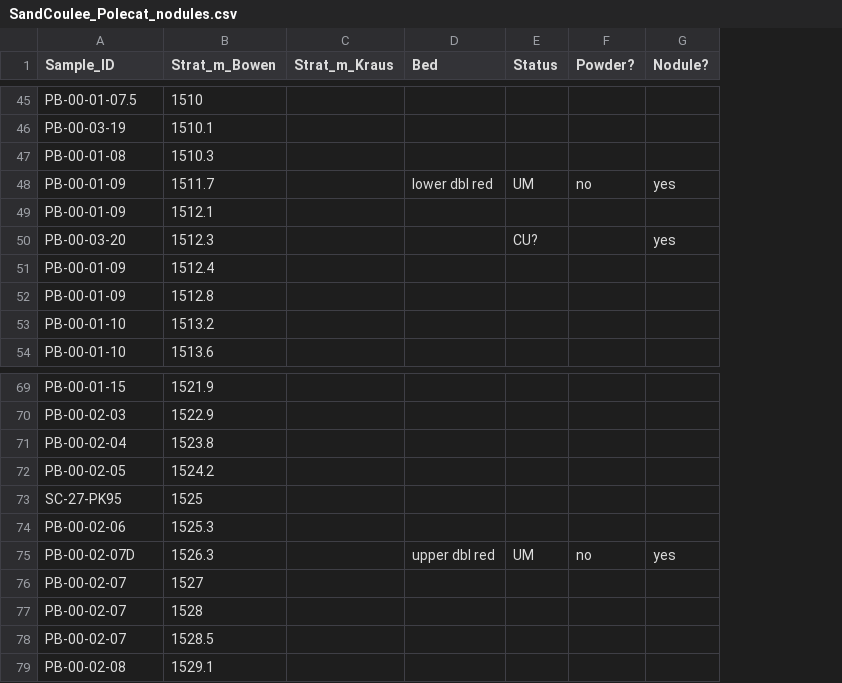
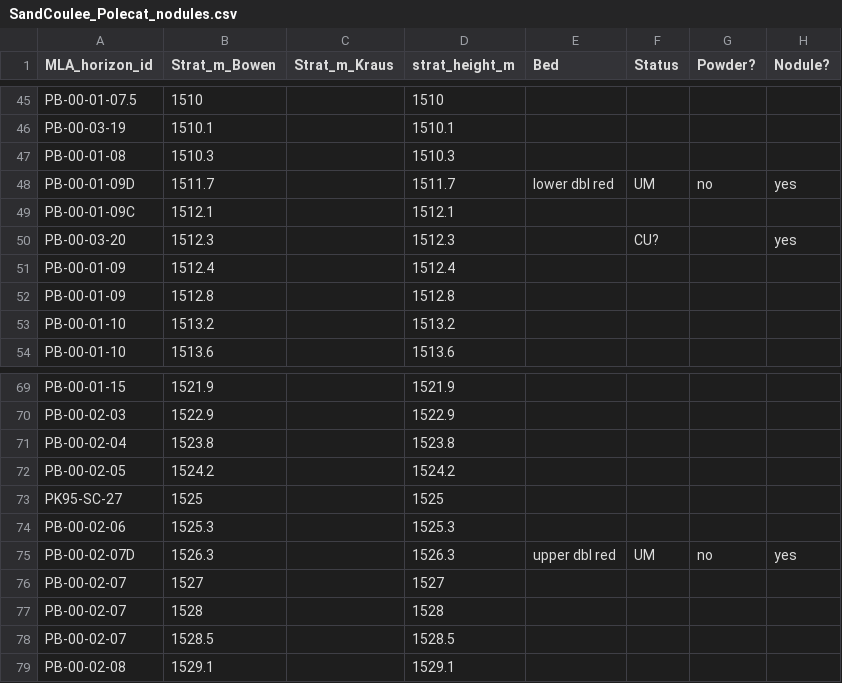
Before and after one commit to mattgeo1990/bighorn_paleogene_proxies, a CSV file: data/raw/SandCoulee_Polecat_nodules.csv, drawn as a sheet; only a part is shown, gaps mark what is left out; the diff covers the shown part only; the diff names each change by its address in the sheet, - before the commit and + after, or states it on an @@ line.

```diff
--- a/data/raw/SandCoulee_Polecat_nodules.csv
+++ b/data/raw/SandCoulee_Polecat_nodules.csv
+column D (strat_height_m), rows 45-54: 1510 | 1510.1 | 1510.3 | 1511.7 | 1512.1 | 1512.3 | 1512.4 | 1512.8 | 1513.2 | 1513.6; rows 69-79: 1521.9 | 1522.9 | 1523.8 | 1524.2 | 1525 | 1525.3 | 1526.3 | 1527 | 1528 | 1528.5 | 1529.1
-A1: Sample_ID
+A1: MLA_horizon_id
-A48 (MLA_horizon_id): PB-00-01-09
+A48 (MLA_horizon_id): PB-00-01-09D
-A49 (MLA_horizon_id): PB-00-01-09
+A49 (MLA_horizon_id): PB-00-01-09C
-A73 (MLA_horizon_id): SC-27-PK95
+A73 (MLA_horizon_id): PK95-SC-27
```
Also changed, not shown: 43 edited cells elsewhere in this file, data/raw/BHB Paleogene Summary May 2026.csv, data/raw/Koch_SC_nodules_isotopes.csv, 34 other files.
